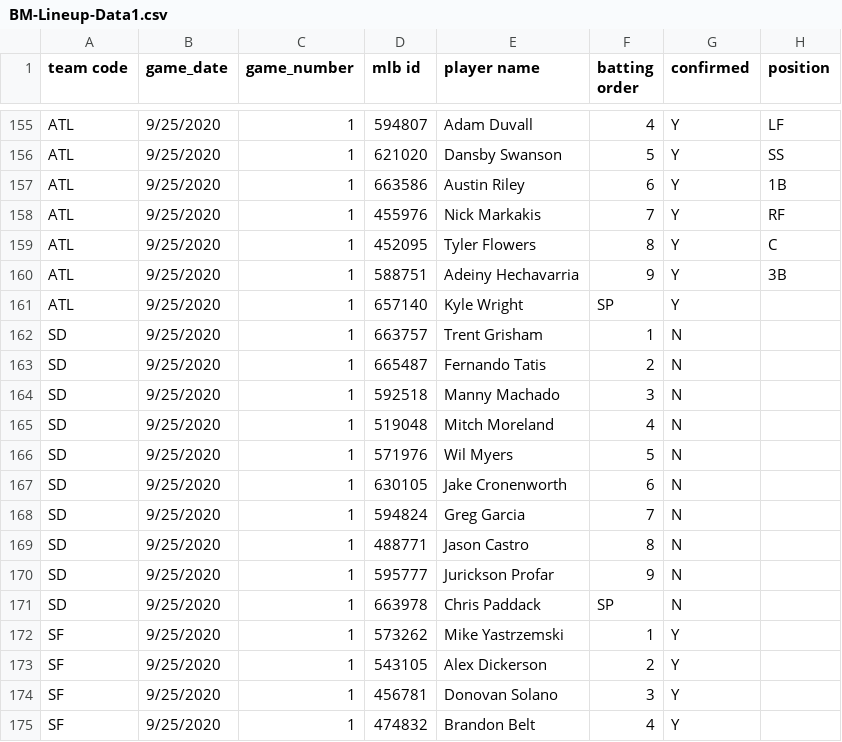
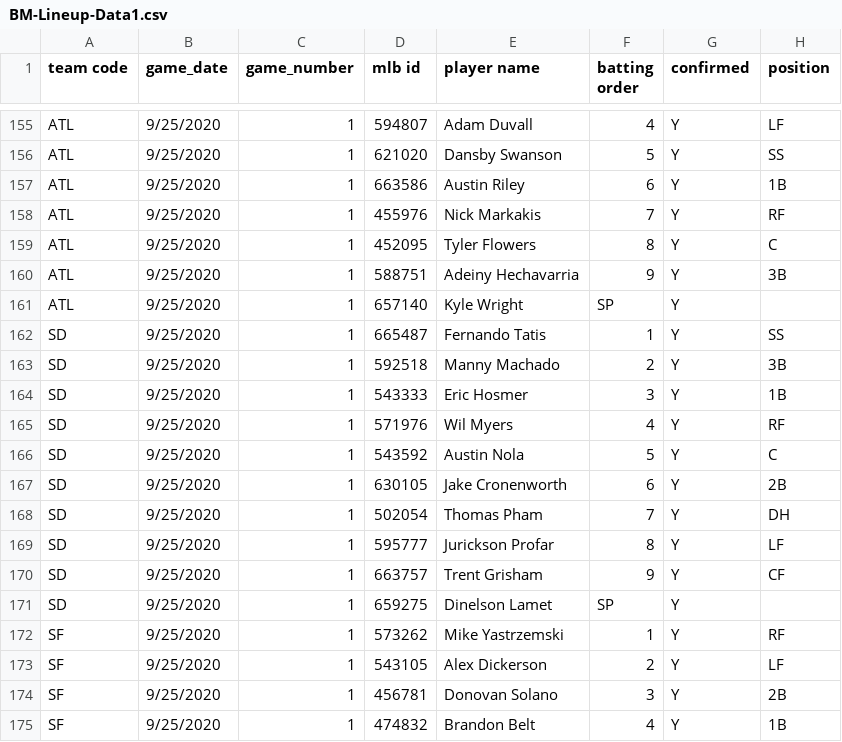
Before and after one commit to justinmof/MLBSheets-CSV-Files, a CSV file: BM-Lineup-Data1.csv, drawn as a sheet; only a part is shown, gaps mark what is left out; the diff covers the shown part only.

```diff
--- a/BM-Lineup-Data1.csv
+++ b/BM-Lineup-Data1.csv
@@ -161,15 +161,15 @@ ATL,9/25/2020,1,588751,Adeiny Hechavarria,9,Y,3B
 ATL,9/25/2020,1,657140,Kyle Wright,SP,Y,
-SD,9/25/2020,1,663757,Trent Grisham,1,N,
-SD,9/25/2020,1,665487,Fernando Tatis,2,N,
-SD,9/25/2020,1,592518,Manny Machado,3,N,
-SD,9/25/2020,1,519048,Mitch Moreland,4,N,
-SD,9/25/2020,1,571976,Wil Myers,5,N,
-SD,9/25/2020,1,630105,Jake Cronenworth,6,N,
-SD,9/25/2020,1,594824,Greg Garcia,7,N,
-SD,9/25/2020,1,488771,Jason Castro,8,N,
-SD,9/25/2020,1,595777,Jurickson Profar,9,N,
-SD,9/25/2020,1,663978,Chris Paddack,SP,N,
-SF,9/25/2020,1,573262,Mike Yastrzemski,1,Y,
-SF,9/25/2020,1,543105,Alex Dickerson,2,Y,
-SF,9/25/2020,1,456781,Donovan Solano,3,Y,
-SF,9/25/2020,1,474832,Brandon Belt,4,Y,
+SD,9/25/2020,1,665487,Fernando Tatis,1,Y,SS
+SD,9/25/2020,1,592518,Manny Machado,2,Y,3B
+SD,9/25/2020,1,543333,Eric Hosmer,3,Y,1B
+SD,9/25/2020,1,571976,Wil Myers,4,Y,RF
+SD,9/25/2020,1,543592,Austin Nola,5,Y,C
+SD,9/25/2020,1,630105,Jake Cronenworth,6,Y,2B
+SD,9/25/2020,1,502054,Thomas Pham,7,Y,DH
+SD,9/25/2020,1,595777,Jurickson Profar,8,Y,LF
+SD,9/25/2020,1,663757,Trent Grisham,9,Y,CF
+SD,9/25/2020,1,659275,Dinelson Lamet,SP,Y,
+SF,9/25/2020,1,573262,Mike Yastrzemski,1,Y,RF
+SF,9/25/2020,1,543105,Alex Dickerson,2,Y,LF
+SF,9/25/2020,1,456781,Donovan Solano,3,Y,2B
+SF,9/25/2020,1,474832,Brandon Belt,4,Y,1B
```
Also changed, not shown: 58 edited cells elsewhere in this file, BM-Lineup-Data.csv.
